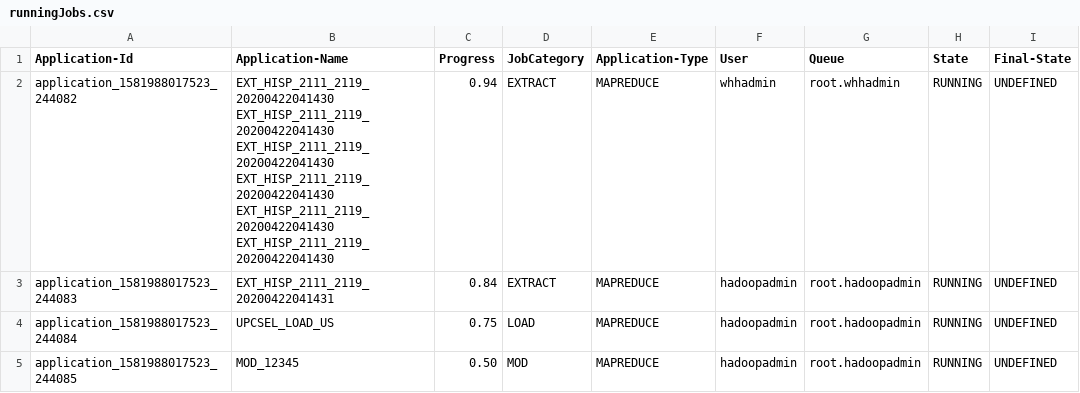
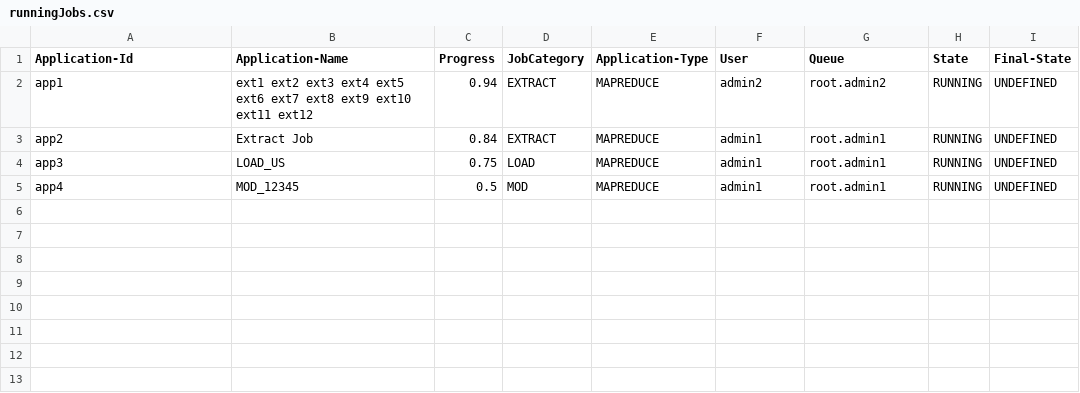
Before and after one commit to muthukumar-ram/ResourceManager_Dashboard, a CSV file: dataset/runningJobs.csv, drawn as a sheet.

Commit message:
Update runningJobs.csv

```diff
--- a/dataset/runningJobs.csv
+++ b/dataset/runningJobs.csv
@@ -1,5 +1,5 @@
 Application-Id,Application-Name,Progress,JobCategory,Application-Type,User,Queue,State,Final-State
-application_1581988017523_244082,EXT_HISP_2111_2119_20200422041430 EXT_HISP_2111_2119_20200422041430 EXT_HISP_2111_2119_20200422041430 EXT_HISP_2111_2119_20200422041430 EXT_HISP_2111_2119_20200422041430 EXT_HISP_2111_2119_20200422041430,0.94,EXTRACT,MAPREDUCE,  whhadmin,root.whhadmin,RUNNING, UNDEFINED
-application_1581988017523_244083,EXT_HISP_2111_2119_20200422041431,0.84,EXTRACT,MAPREDUCE,  hadoopadmin,root.hadoopadmin,RUNNING, UNDEFINED
-application_1581988017523_244084,UPCSEL_LOAD_US,0.75,LOAD,MAPREDUCE,  hadoopadmin,root.hadoopadmin,RUNNING, UNDEFINED
-application_1581988017523_244085,MOD_12345,0.50,MOD,MAPREDUCE,  hadoopadmin,root.hadoopadmin,RUNNING, UNDEFINED
+app1,ext1 ext2 ext3 ext4 ext5 ext6 ext7 ext8 ext9 ext10 ext11 ext12,0.94,EXTRACT,MAPREDUCE,admin2,root.admin2,RUNNING, UNDEFINED
+app2,Extract Job,0.84,EXTRACT,MAPREDUCE,admin1,root.admin1,RUNNING, UNDEFINED
+app3,LOAD_US,0.75,LOAD,MAPREDUCE,admin1,root.admin1,RUNNING, UNDEFINED
+app4,MOD_12345,0.5,MOD,MAPREDUCE,admin1,root.admin1,RUNNING, UNDEFINED
```
